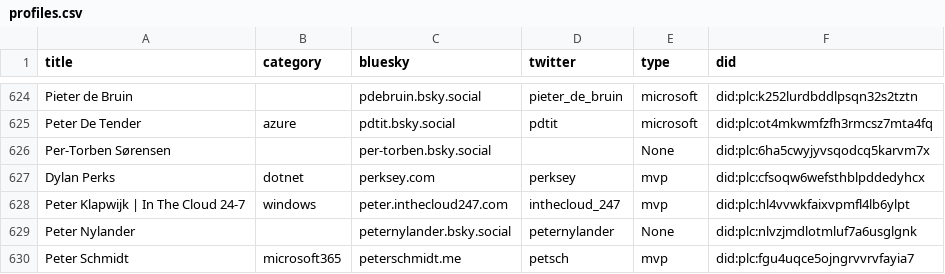
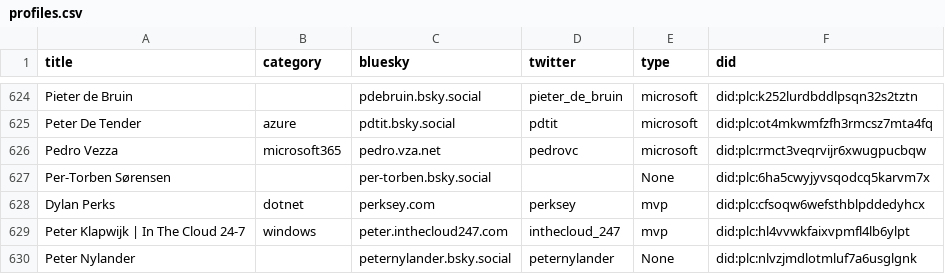
Before and after one commit to merill/bluesky, a CSV file: website/static/profiles.csv, drawn as a sheet; only a part is shown, gaps mark what is left out; the shorter side is filled out with more unchanged rows; the diff names each change by its address in the sheet, - before the commit and + after, or states it on an @@ line.

```diff
--- a/website/static/profiles.csv
+++ b/website/static/profiles.csv
+row 626: Pedro Vezza | microsoft365 | pedro.vza.net | pedrovc | microsoft | did:plc:rmct3veqrvijr6xwugpucbqw
```
Also changed, not shown: 1 other file.
